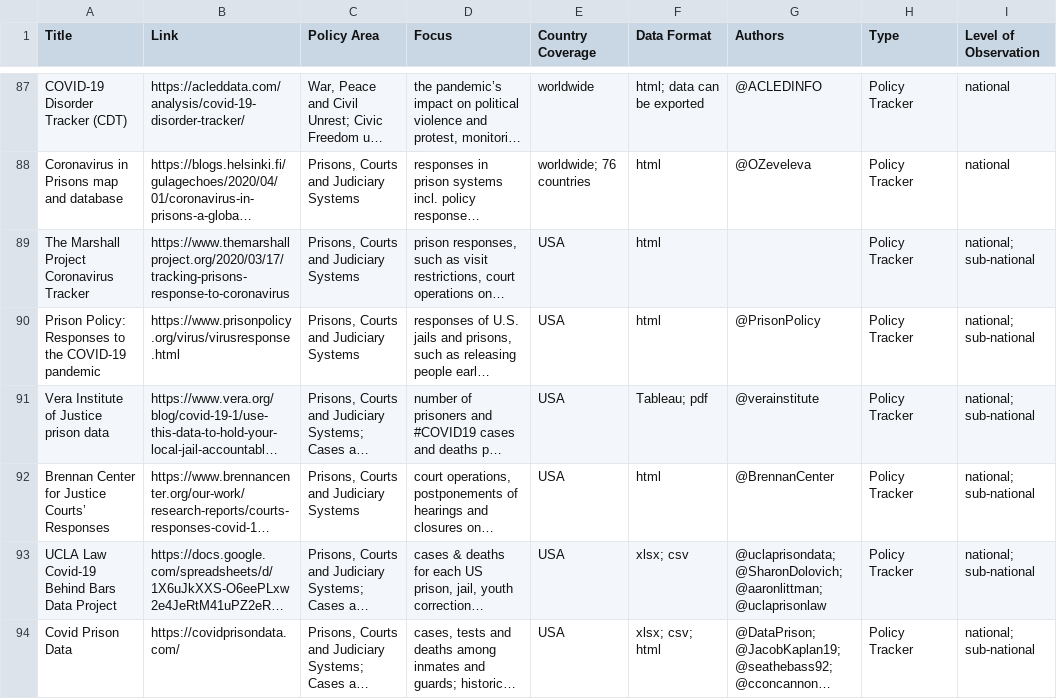
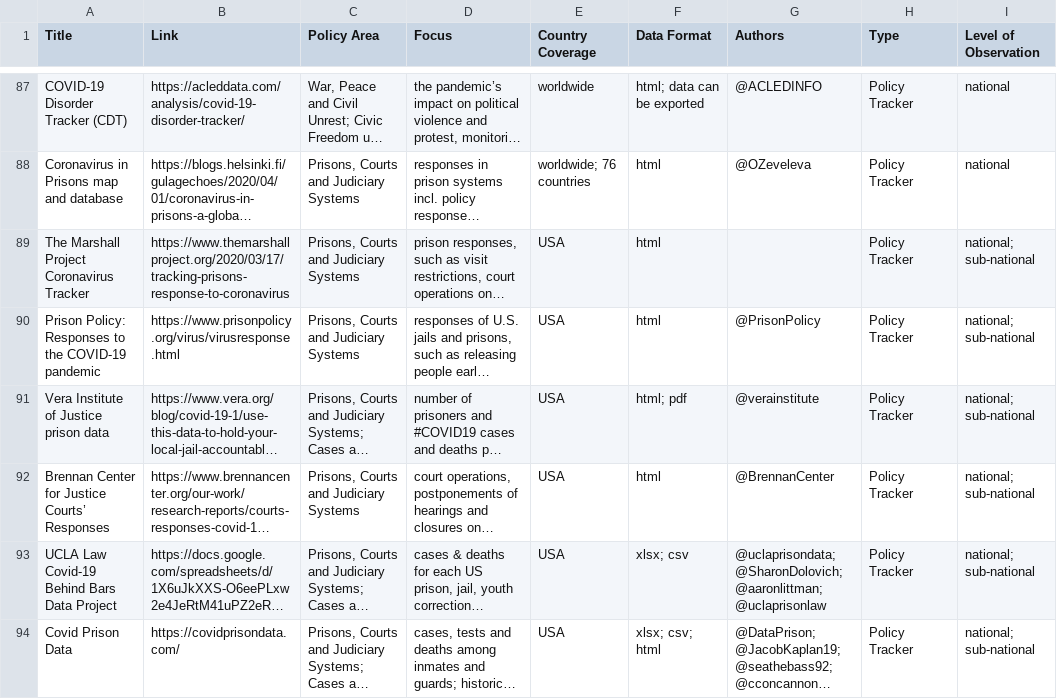
Before and after one commit to lukaslehner/supertracker, a CSV file: _data/trackers.csv, drawn as a sheet; only a part is shown, gaps mark what is left out; long unchanged cells end in …; the diff covers the shown part only; the diff names each change by its address in the sheet, - before the commit and + after, or states it on an @@ line.

Commit message:
fix: csv trackers: country coverage & data format

```diff
--- a/_data/trackers.csv
+++ b/_data/trackers.csv
-F91 (Data Format): Tableau; pdf
+F91 (Data Format): html; pdf
```
Also changed, not shown: 42 edited cells elsewhere in this file.
